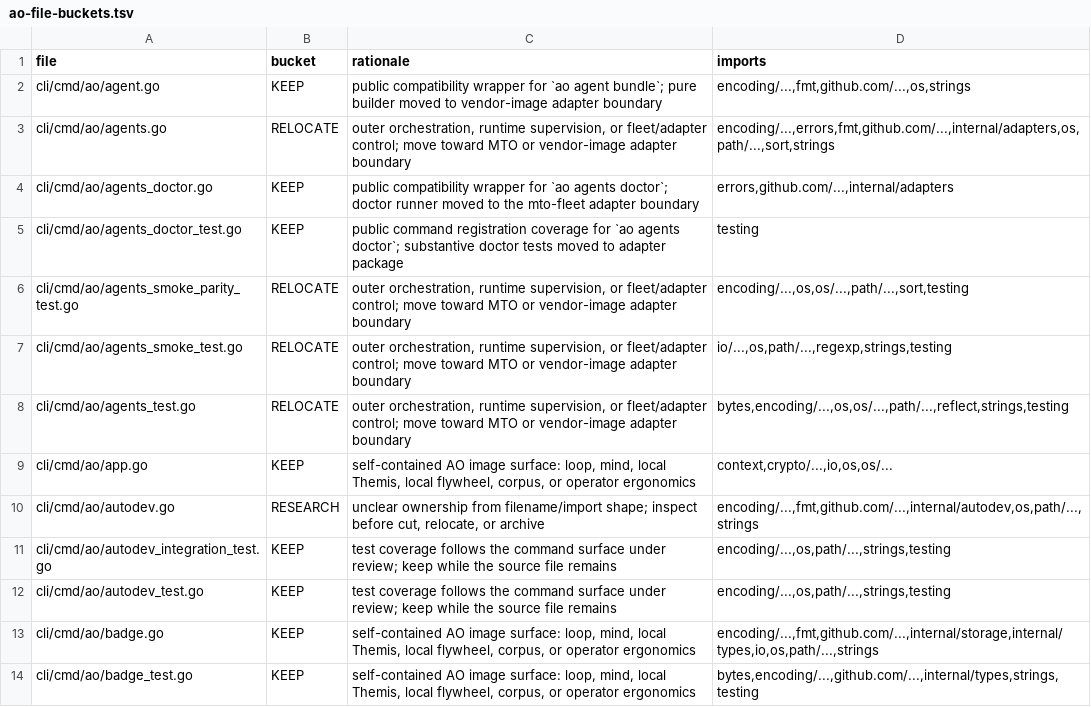
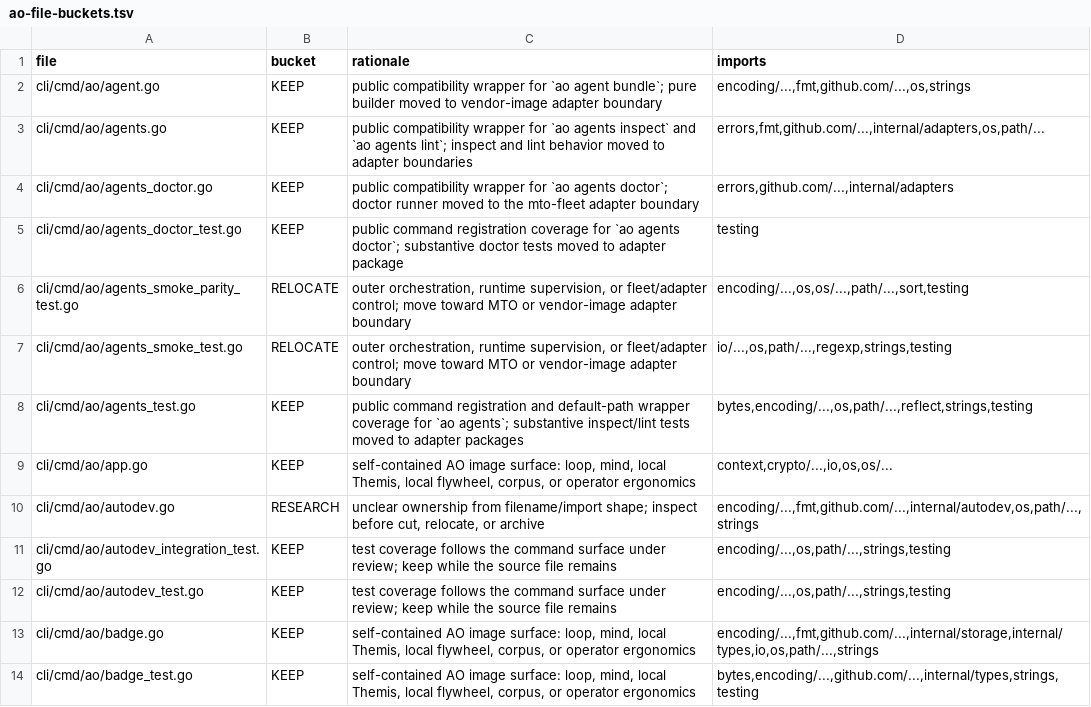
Before and after one commit to boshu2/agentops, a TSV file: docs/reduction/ao-file-buckets.tsv, drawn as a sheet; only a part is shown.

Commit message:
refactor(ao): extract agents inspect adapter
Move ao agents inspect contract loading, inventory construction, and text/JSON rendering behind the agentsinspect adapter while preserving the public agents wrapper and default repo-root path resolution. Local gates and repo-owned CI passed; Cursor Bugbot remained pending.

```diff
--- a/docs/reduction/ao-file-buckets.tsv
+++ b/docs/reduction/ao-file-buckets.tsv
@@ -2,3 +2,3 @@ file	bucket	rationale	imports
 cli/cmd/ao/agent.go	KEEP	public compatibility wrapper for `ao agent bundle`; pure builder moved to vendor-image adapter boundary	encoding/...,fmt,github.com/...,os,strings
-cli/cmd/ao/agents.go	RELOCATE	outer orchestration, runtime supervision, or fleet/adapter control; move toward MTO or vendor-image adapter boundary	encoding/...,errors,fmt,github.com/...,internal/adapters,os,path/...,sort,strings
+cli/cmd/ao/agents.go	KEEP	public compatibility wrapper for `ao agents inspect` and `ao agents lint`; inspect and lint behavior moved to adapter boundaries	errors,fmt,github.com/...,internal/adapters,os,path/...
 cli/cmd/ao/agents_doctor.go	KEEP	public compatibility wrapper for `ao agents doctor`; doctor runner moved to the mto-fleet adapter boundary	errors,github.com/...,internal/adapters
@@ -7,3 +7,3 @@ cli/cmd/ao/agents_smoke_parity_test.go	RELOCATE	outer orchestration, runtime sup
 cli/cmd/ao/agents_smoke_test.go	RELOCATE	outer orchestration, runtime supervision, or fleet/adapter control; move toward MTO or vendor-image adapter boundary	io/...,os,path/...,regexp,strings,testing
-cli/cmd/ao/agents_test.go	RELOCATE	outer orchestration, runtime supervision, or fleet/adapter control; move toward MTO or vendor-image adapter boundary	bytes,encoding/...,os,os/...,path/...,reflect,strings,testing
+cli/cmd/ao/agents_test.go	KEEP	public command registration and default-path wrapper coverage for `ao agents`; substantive inspect/lint tests moved to adapter packages	bytes,encoding/...,os,path/...,reflect,strings,testing
 cli/cmd/ao/app.go	KEEP	self-contained AO image surface: loop, mind, local Themis, local flywheel, corpus, or operator ergonomics	context,crypto/...,io,os,os/...
```
Also changed, not shown: 7 other files.
